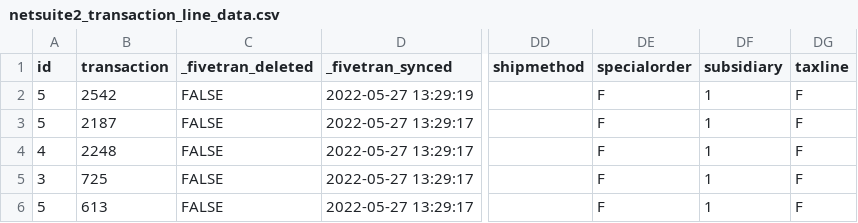
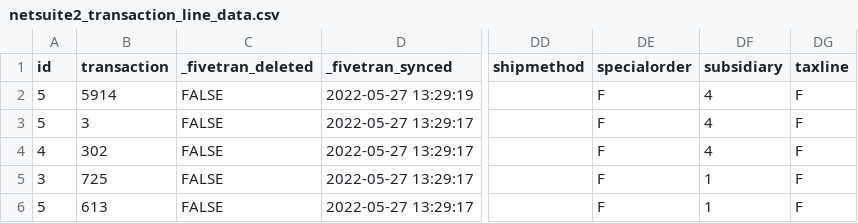
Before and after one commit to fivetran/dbt_netsuite, a CSV file: integration_tests/seeds/netsuite2_transaction_line_data.csv, drawn as a sheet; only a part is shown, gaps mark what is left out; the diff names each change by its address in the sheet, - before the commit and + after, or states it on an @@ line.

```diff
--- a/integration_tests/seeds/netsuite2_transaction_line_data.csv
+++ b/integration_tests/seeds/netsuite2_transaction_line_data.csv
-B2 (transaction): 2542
+B2 (transaction): 5914
-DF2:DF4 (subsidiary): 1
+DF2:DF4 (subsidiary): 4
-B3 (transaction): 2187
+B3 (transaction): 3
-B4 (transaction): 2248
+B4 (transaction): 302
```
Also changed, not shown: integration_tests/seeds/netsuite2_transaction_data.csv, 18 other files.
